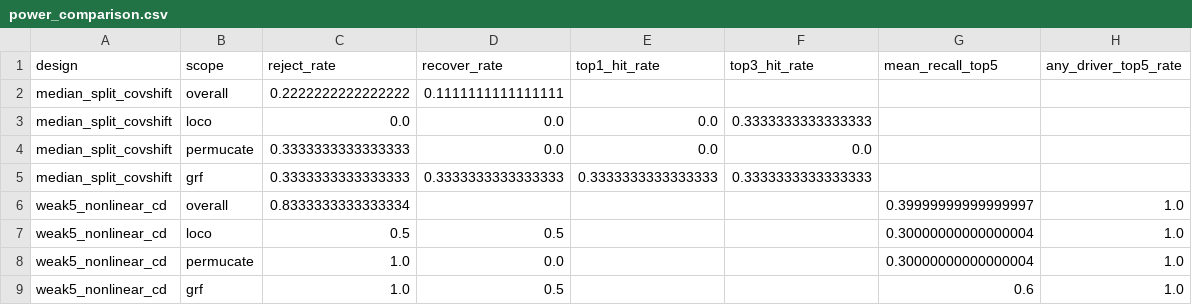
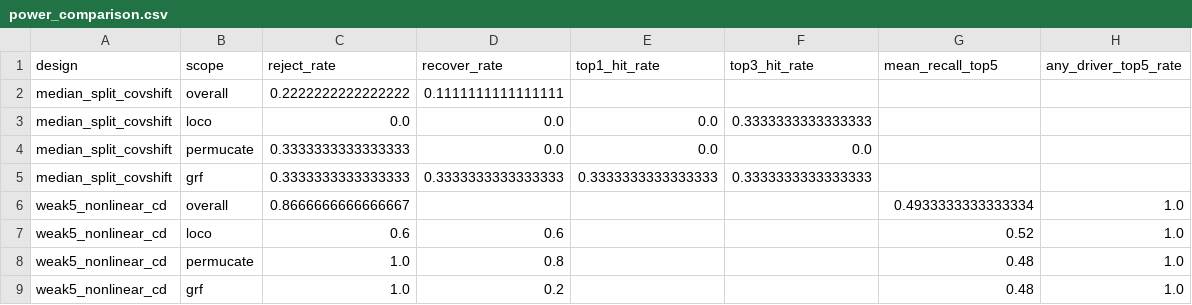
Before and after one commit to ruanhq-StatsML/CFPerm, a CSV file: results/fico_heloc_cfperm/weak_cd/power_comparison.csv, drawn as a sheet.

```diff
--- a/results/fico_heloc_cfperm/weak_cd/power_comparison.csv
+++ b/results/fico_heloc_cfperm/weak_cd/power_comparison.csv
@@ -5,5 +5,5 @@ median_split_covshift,permucate,0.3333333333333333,0.0,0.0,0.0,,
 median_split_covshift,grf,0.3333333333333333,0.3333333333333333,0.3333333333333333,0.3333333333333333,,
-weak5_nonlinear_cd,overall,0.8333333333333334,,,,0.39999999999999997,1.0
-weak5_nonlinear_cd,loco,0.5,0.5,,,0.30000000000000004,1.0
-weak5_nonlinear_cd,permucate,1.0,0.0,,,0.30000000000000004,1.0
-weak5_nonlinear_cd,grf,1.0,0.5,,,0.6,1.0
+weak5_nonlinear_cd,overall,0.8666666666666667,,,,0.4933333333333334,1.0
+weak5_nonlinear_cd,loco,0.6,0.6,,,0.52,1.0
+weak5_nonlinear_cd,permucate,1.0,0.8,,,0.48,1.0
+weak5_nonlinear_cd,grf,1.0,0.2,,,0.48,1.0
```
Also changed, not shown: results/fico_heloc_cfperm/weak_cd/weak_cd_draws.csv, results/fico_heloc_cfperm/weak_cd/weak_cd_posthoc_subset_driver.csv, 7 other files.
